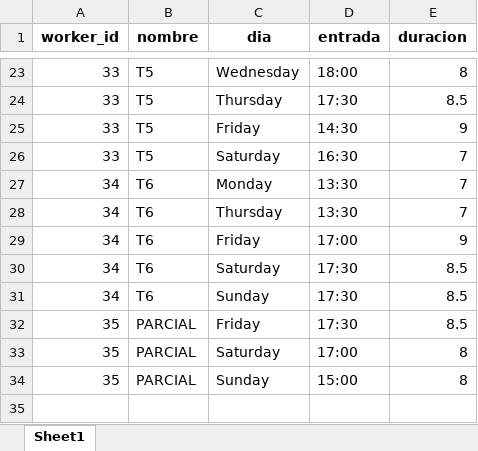
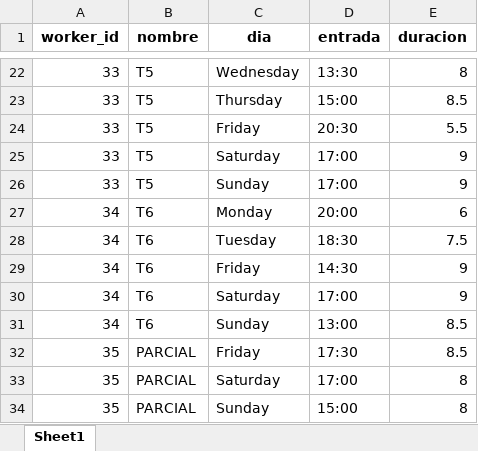
Before and after one commit to jaimeteranr/TFM, an Excel workbook: data/outputs/calendario_generado.xlsx, sheet Sheet1, drawn as a sheet; only a part is shown, gaps mark what is left out; values as stored, in another font and other column widths than the file's, no borders; addresses are those after the commit; the diff covers the shown part only; the diff names each change by its address in the sheet, - before the commit and + after, or states it on an @@ line.

```diff
--- a/data/outputs/calendario_generado.xlsx (sheet Sheet1)
+++ b/data/outputs/calendario_generado.xlsx (sheet Sheet1)
-D22 (entrada): 18:00
+D22 (entrada): 13:30
-D23 (entrada): 17:30
+D23 (entrada): 15:00
-D24 (entrada): 14:30
+D24 (entrada): 20:30
-E24 (duracion): 9
+E24 (duracion): 5.5
-D25 (entrada): 16:30
+D25 (entrada): 17:00
-E25 (duracion): 7
+E25 (duracion): 9
+row 26: 33 | T5 | Sunday | 17:00 | 9
-D27 (entrada): 13:30
+D27 (entrada): 20:00
-E27 (duracion): 7
+E27 (duracion): 6
-C28 (dia): Thursday
+C28 (dia): Tuesday
-D28 (entrada): 13:30
+D28 (entrada): 18:30
-E28 (duracion): 7
+E28 (duracion): 7.5
-D29 (entrada): 17:00
+D29 (entrada): 14:30
-D30 (entrada): 17:30
+D30 (entrada): 17:00
-E30 (duracion): 8.5
+E30 (duracion): 9
-D31 (entrada): 17:30
+D31 (entrada): 13:00
```
Also changed, not shown: 3 added rows, 4 removed rows and 25 edited cells elsewhere in this sheet, data/inputs/horarios.xlsx, data/inputs/meteorologia.xlsx, 53 other files.
